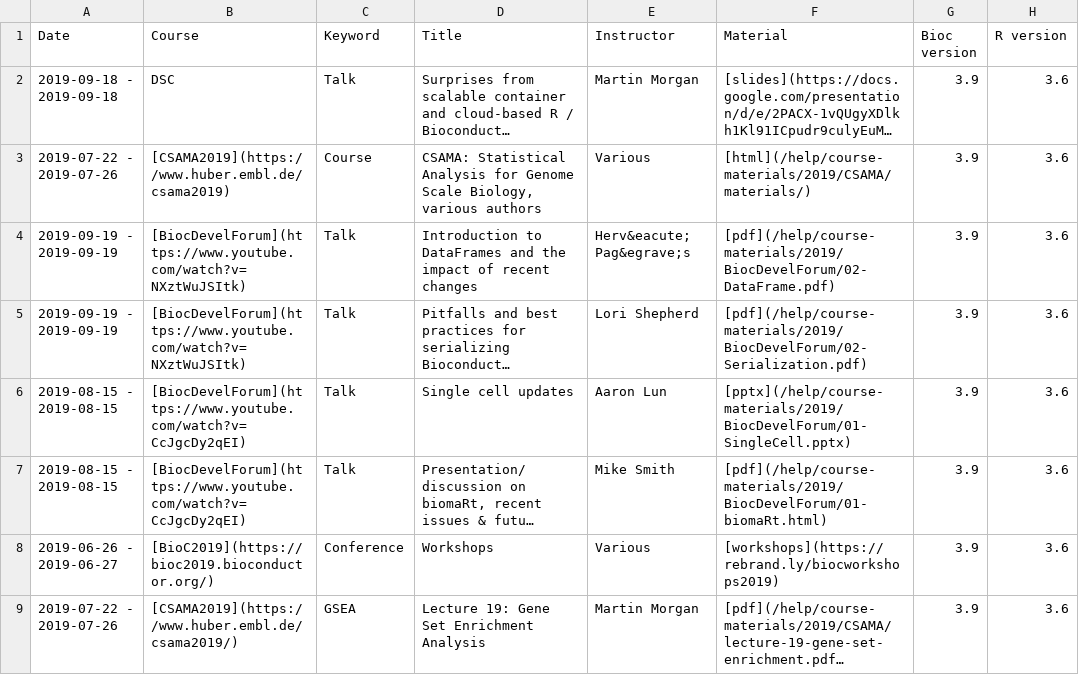
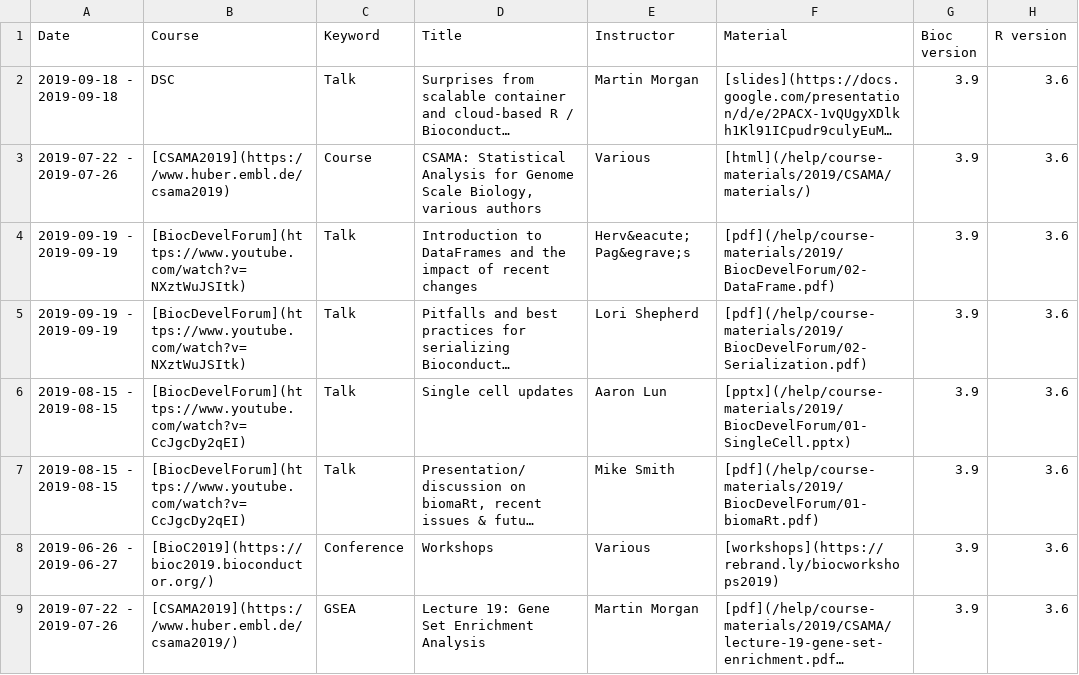
Before and after one commit to Bioconductor/bioconductor.org, a TSV file: etc/course_descriptions.tsv, drawn as a sheet; only a part is shown; long unchanged cells end in …; the diff names each change by its address in the sheet, - before the commit and + after, or states it on an @@ line.

Commit message:
Fixed link for Mike's devel forum slides

```diff
--- a/etc/course_descriptions.tsv
+++ b/etc/course_descriptions.tsv
-F7 (Material): [pdf](/help/course-materials/2019/BiocDevelForum/01-biomaRt.html)
+F7 (Material): [pdf](/help/course-materials/2019/BiocDevelForum/01-biomaRt.pdf)
```
